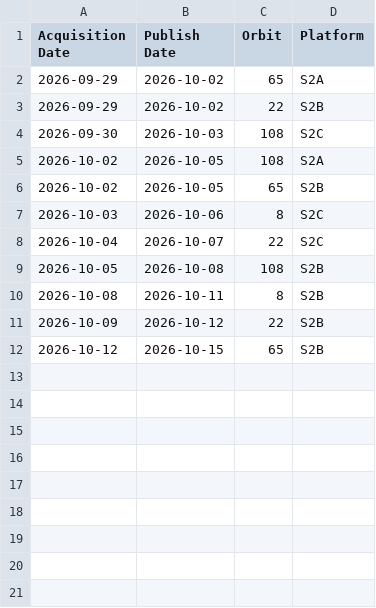
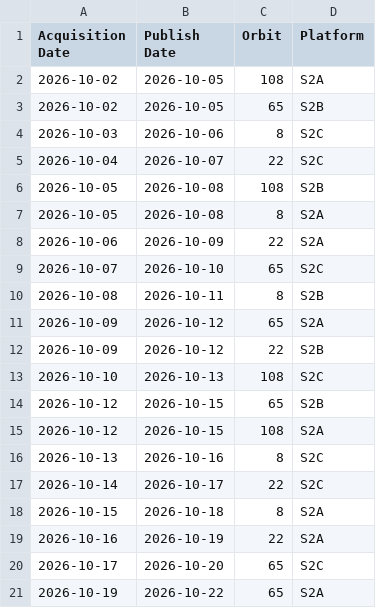
Before and after one commit to davidoesch/Sentinel-2-Acquisition-Plan-Harvesting, a CSV file: acquisitionplan.csv, drawn as a sheet; removed rows and columns are numbered as before the commit, all else as after; the diff names each change by its address in the sheet, - before the commit and + after, or states it on an @@ line.

Commit message:
acquisitionplan.csv push done

```diff
--- a/acquisitionplan.csv
+++ b/acquisitionplan.csv
-row 2: 2026-09-29 | 2026-10-02 | 65 | S2A
-row 3: 2026-09-29 | 2026-10-02 | 22 | S2B
-row 4: 2026-09-30 | 2026-10-03 | 108 | S2C
+row 7: 2026-10-05 | 2026-10-08 | 8 | S2A
+row 8: 2026-10-06 | 2026-10-09 | 22 | S2A
+row 9: 2026-10-07 | 2026-10-10 | 65 | S2C
+row 11: 2026-10-09 | 2026-10-12 | 65 | S2A
+row 13: 2026-10-10 | 2026-10-13 | 108 | S2C
+row 15: 2026-10-12 | 2026-10-15 | 108 | S2A
+row 16: 2026-10-13 | 2026-10-16 | 8 | S2C
+row 17: 2026-10-14 | 2026-10-17 | 22 | S2C
+row 18: 2026-10-15 | 2026-10-18 | 8 | S2A
+row 19: 2026-10-16 | 2026-10-19 | 22 | S2A
+row 20: 2026-10-17 | 2026-10-20 | 65 | S2C
+row 21: 2026-10-19 | 2026-10-22 | 65 | S2A
```
